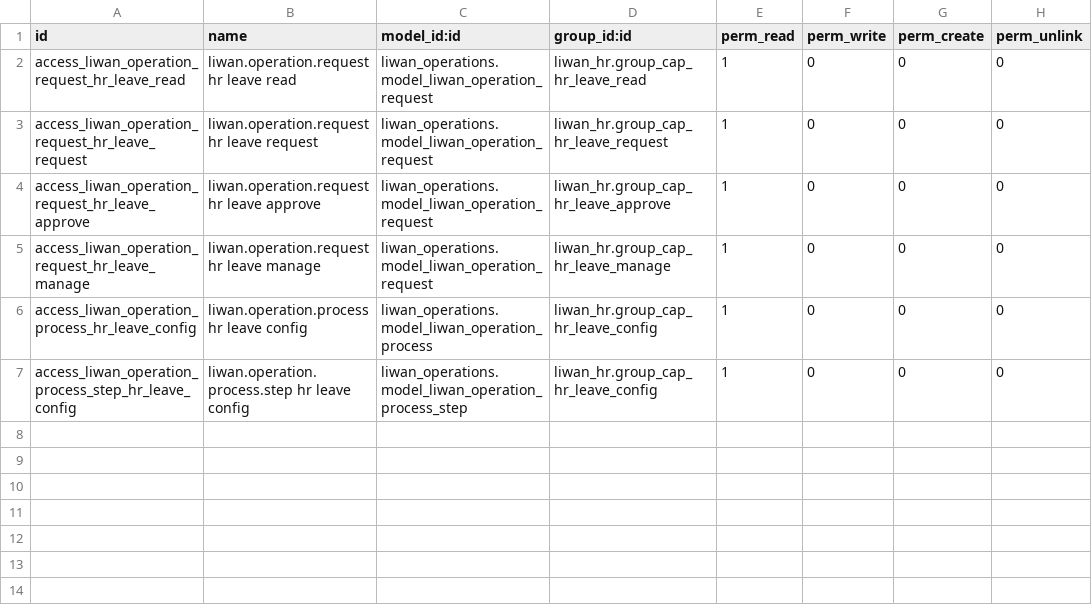
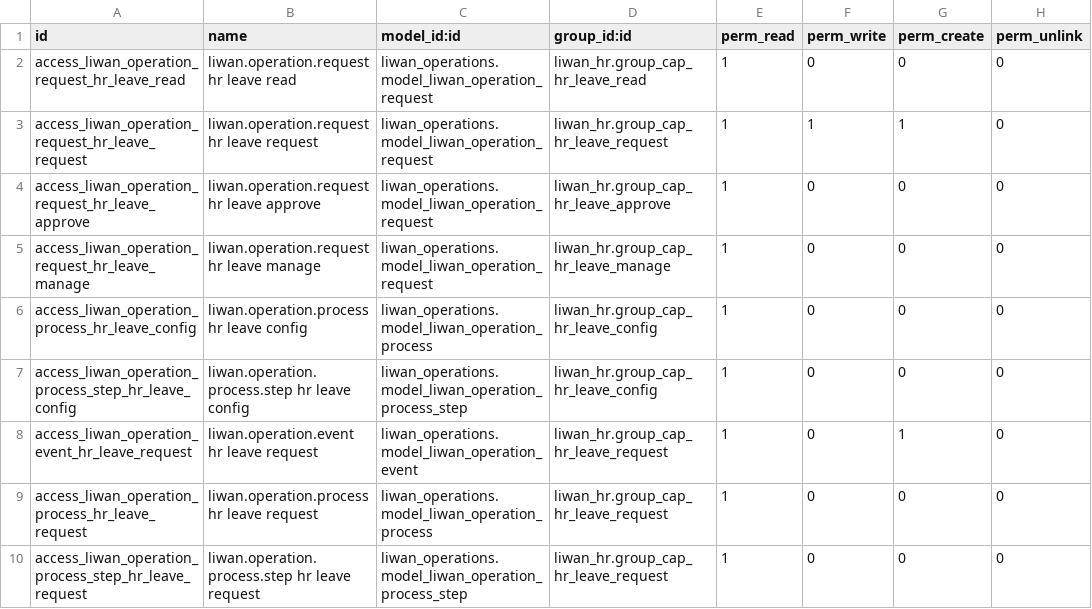
Before and after one commit to tariiq222/liwan, a CSV file: odoo-addons/liwan_hr_operations/security/ir.model.access.csv, drawn as a sheet.

```diff
--- a/odoo-addons/liwan_hr_operations/security/ir.model.access.csv
+++ b/odoo-addons/liwan_hr_operations/security/ir.model.access.csv
@@ -2,3 +2,3 @@ id,name,model_id:id,group_id:id,perm_read,perm_write,perm_create,perm_unlink
 access_liwan_operation_request_hr_leave_read,liwan.operation.request hr leave read,liwan_operations.model_liwan_operation_request,liwan_hr.group_cap_hr_leave_read,1,0,0,0
-access_liwan_operation_request_hr_leave_request,liwan.operation.request hr leave request,liwan_operations.model_liwan_operation_request,liwan_hr.group_cap_hr_leave_request,1,0,0,0
+access_liwan_operation_request_hr_leave_request,liwan.operation.request hr leave request,liwan_operations.model_liwan_operation_request,liwan_hr.group_cap_hr_leave_request,1,1,1,0
 access_liwan_operation_request_hr_leave_approve,liwan.operation.request hr leave approve,liwan_operations.model_liwan_operation_request,liwan_hr.group_cap_hr_leave_approve,1,0,0,0
@@ -7 +7,4 @@ access_liwan_operation_process_hr_leave_config,liwan.operation.process hr leave
 access_liwan_operation_process_step_hr_leave_config,liwan.operation.process.step hr leave config,liwan_operations.model_liwan_operation_process_step,liwan_hr.group_cap_hr_leave_config,1,0,0,0
+access_liwan_operation_event_hr_leave_request,liwan.operation.event hr leave request,liwan_operations.model_liwan_operation_event,liwan_hr.group_cap_hr_leave_request,1,0,1,0
+access_liwan_operation_process_hr_leave_request,liwan.operation.process hr leave request,liwan_operations.model_liwan_operation_process,liwan_hr.group_cap_hr_leave_request,1,0,0,0
+access_liwan_operation_process_step_hr_leave_request,liwan.operation.process.step hr leave request,liwan_operations.model_liwan_operation_process_step,liwan_hr.group_cap_hr_leave_request,1,0,0,0
```
Also changed, not shown: 9 other files.
